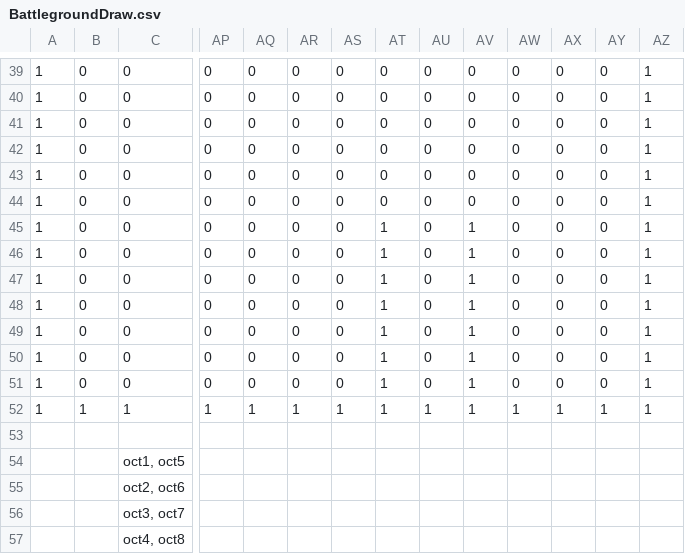
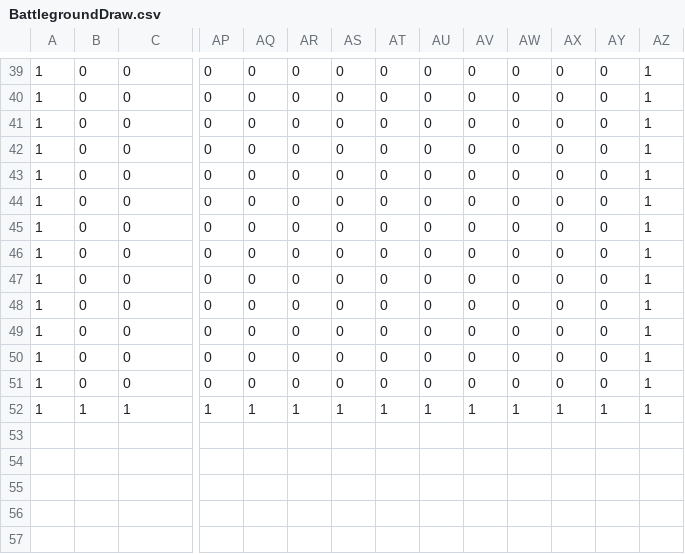
Before and after one commit to MARS-Group-HAW/model-mars-laser-tag-game, a CSV file: lasertag/src-gen/BattlegroundDraw.csv, drawn as a sheet; only a part is shown, gaps mark what is left out; rows hold the shown columns only; the diff names each change by its address in the sheet, - before the commit and + after, or states it on an @@ line.

```diff
--- a/lasertag/src-gen/BattlegroundDraw.csv
+++ b/lasertag/src-gen/BattlegroundDraw.csv
-AT45:AT51: 1
+AT45:AT51: 0
-AV45:AV51: 1
+AV45:AV51: 0
-row 53: (empty)
-row 54:  |  | oct1, oct5
-row 55:  |  | oct2, oct6
-row 56:  |  | oct3, oct7
-row 57:  |  | oct4, oct8
```
Also changed, not shown: Auswertung/agents.csv, Auswertung/map.csv, 18 other files.
